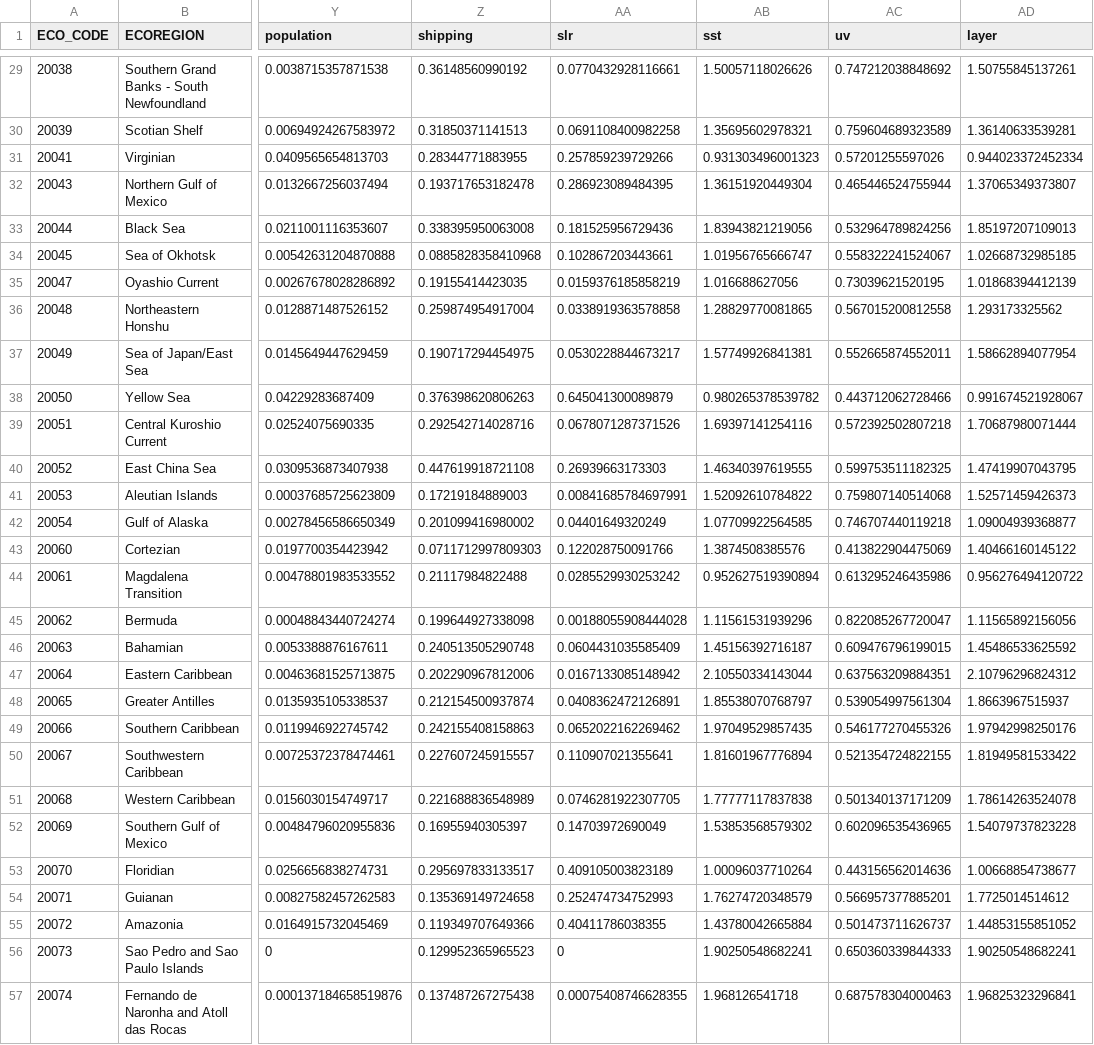
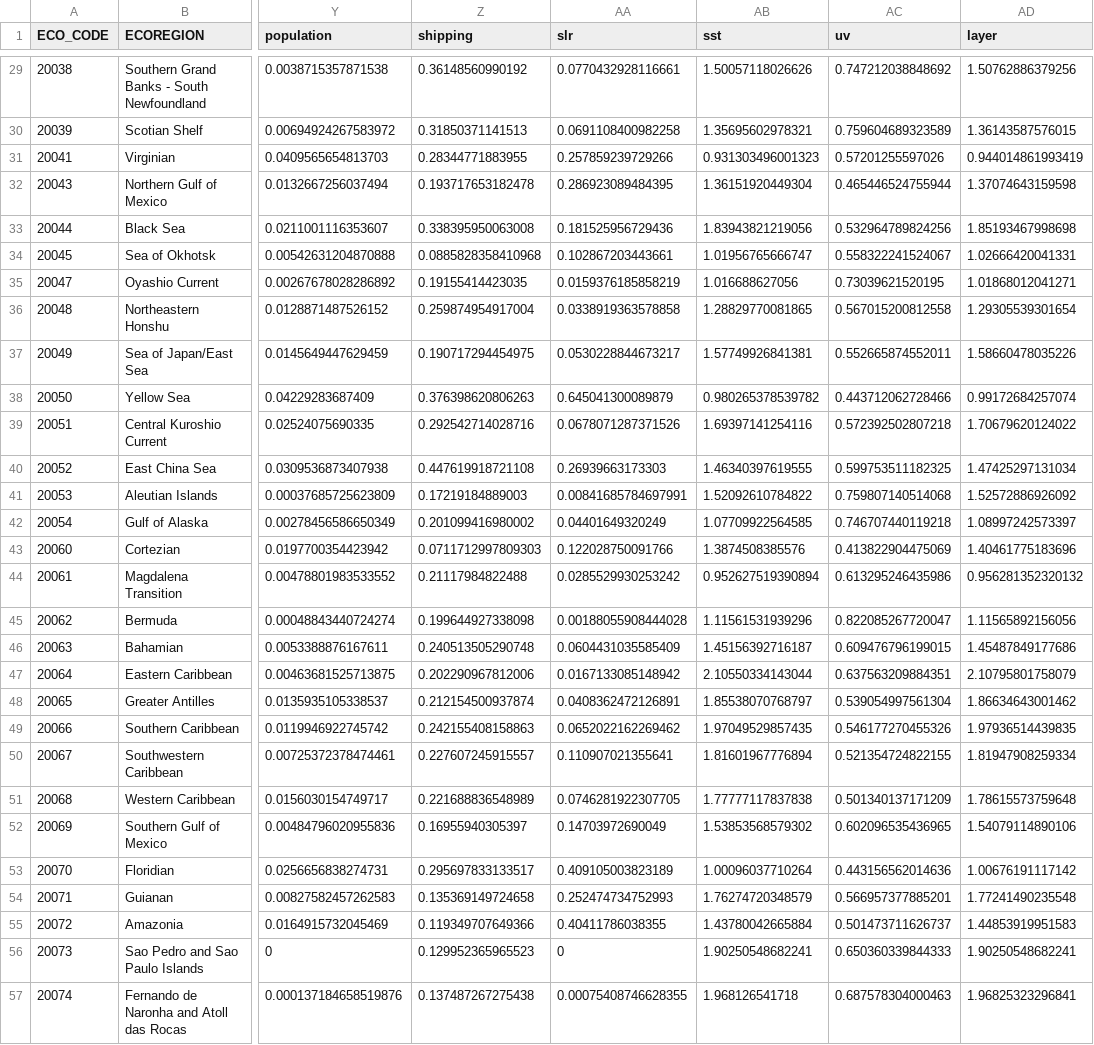
Before and after one commit to OHI-Science/cia, a CSV file: ZonalExtractionData/oneYearNorm_2013_meow_zeroData.csv, drawn as a sheet; only a part is shown, gaps mark what is left out; the diff covers the shown part only; the diff names each change by its address in the sheet, - before the commit and + after, or states it on an @@ line.

```diff
--- a/ZonalExtractionData/oneYearNorm_2013_meow_zeroData.csv
+++ b/ZonalExtractionData/oneYearNorm_2013_meow_zeroData.csv
-AD29 (layer): 1.50755845137261
+AD29 (layer): 1.50762886379256
-AD30 (layer): 1.36140633539281
+AD30 (layer): 1.36143587576015
-AD31 (layer): 0.944023372452334
+AD31 (layer): 0.944014861993419
-AD32 (layer): 1.37065349373807
+AD32 (layer): 1.37074643159598
-AD33 (layer): 1.85197207109013
+AD33 (layer): 1.85193467998698
-AD34 (layer): 1.02668732985185
+AD34 (layer): 1.02666420041331
-AD35 (layer): 1.01868394412139
+AD35 (layer): 1.01868012041271
-AD36 (layer): 1.293173325562
+AD36 (layer): 1.29305539301654
-AD37 (layer): 1.58662894077954
+AD37 (layer): 1.58660478035226
-AD38 (layer): 0.991674521928067
+AD38 (layer): 0.99172684257074
-AD39 (layer): 1.70687980071444
+AD39 (layer): 1.70679620124022
-AD40 (layer): 1.47419907043795
+AD40 (layer): 1.47425297131034
-AD41 (layer): 1.52571459426373
+AD41 (layer): 1.52572886926092
-AD42 (layer): 1.09004939368877
+AD42 (layer): 1.08997242573397
-AD43 (layer): 1.40466160145122
+AD43 (layer): 1.40461775183696
-AD44 (layer): 0.956276494120722
+AD44 (layer): 0.956281352320132
-AD46 (layer): 1.45486533625592
+AD46 (layer): 1.45487849177686
-AD47 (layer): 2.10796296824312
+AD47 (layer): 2.10795801758079
-AD48 (layer): 1.8663967515937
+AD48 (layer): 1.86634643001462
-AD49 (layer): 1.97942998250176
+AD49 (layer): 1.97936514439835
-AD50 (layer): 1.81949581533422
+AD50 (layer): 1.81947908259334
-AD51 (layer): 1.78614263524078
+AD51 (layer): 1.78615573759648
-AD52 (layer): 1.54079737823228
+AD52 (layer): 1.54079114890106
-AD53 (layer): 1.00668854738677
+AD53 (layer): 1.00676191117142
-AD54 (layer): 1.7725014514612
+AD54 (layer): 1.77241490235548
-AD55 (layer): 1.44853155851052
+AD55 (layer): 1.44853919951583
```
Also changed, not shown: 114 edited cells elsewhere in this file, ZonalExtractionData/diff_2013minus2008_meow.csv, ZonalExtractionData/withZero2NA/diff_2013minus2008_eez_zeroData.csv, 7 other files.
